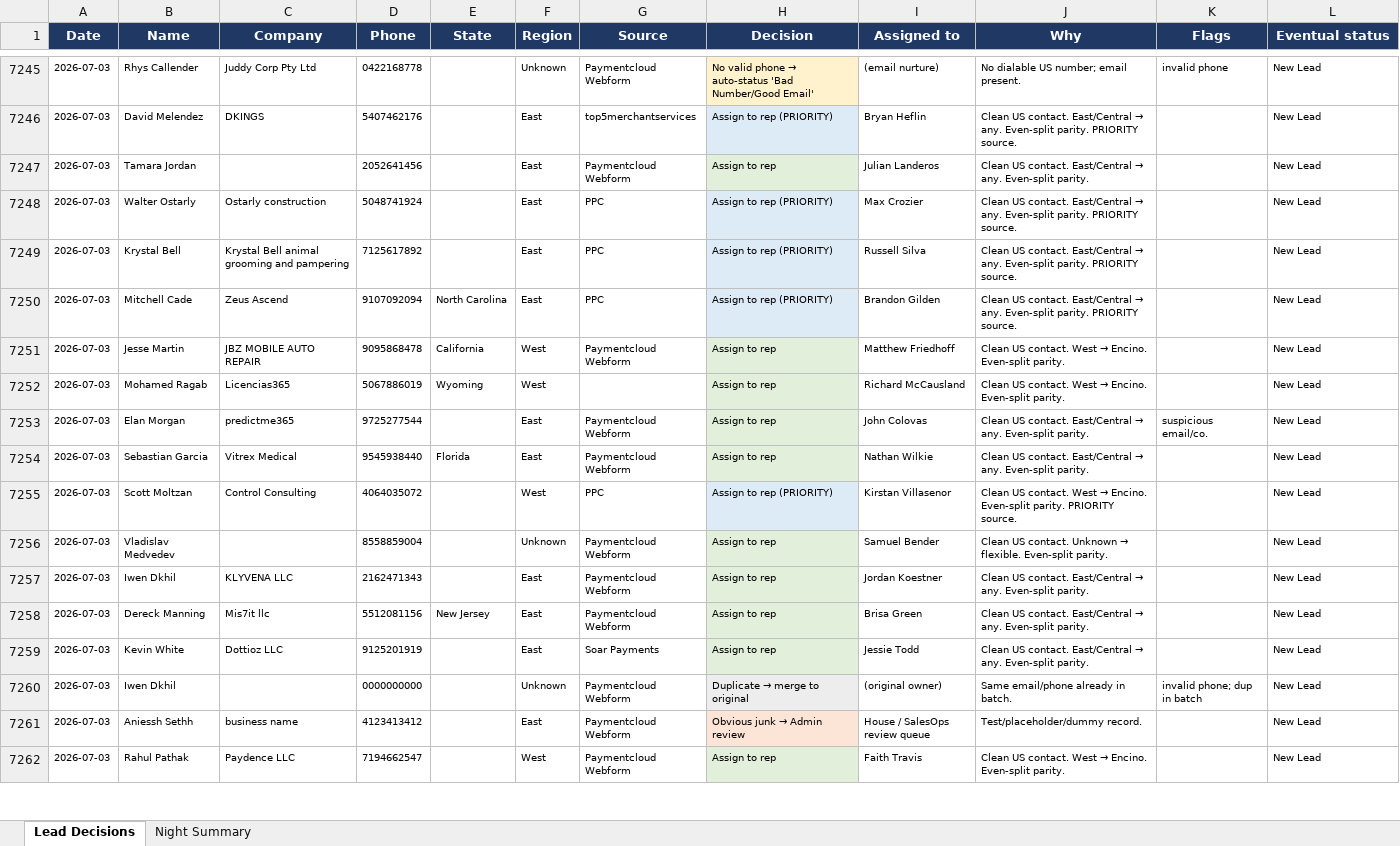
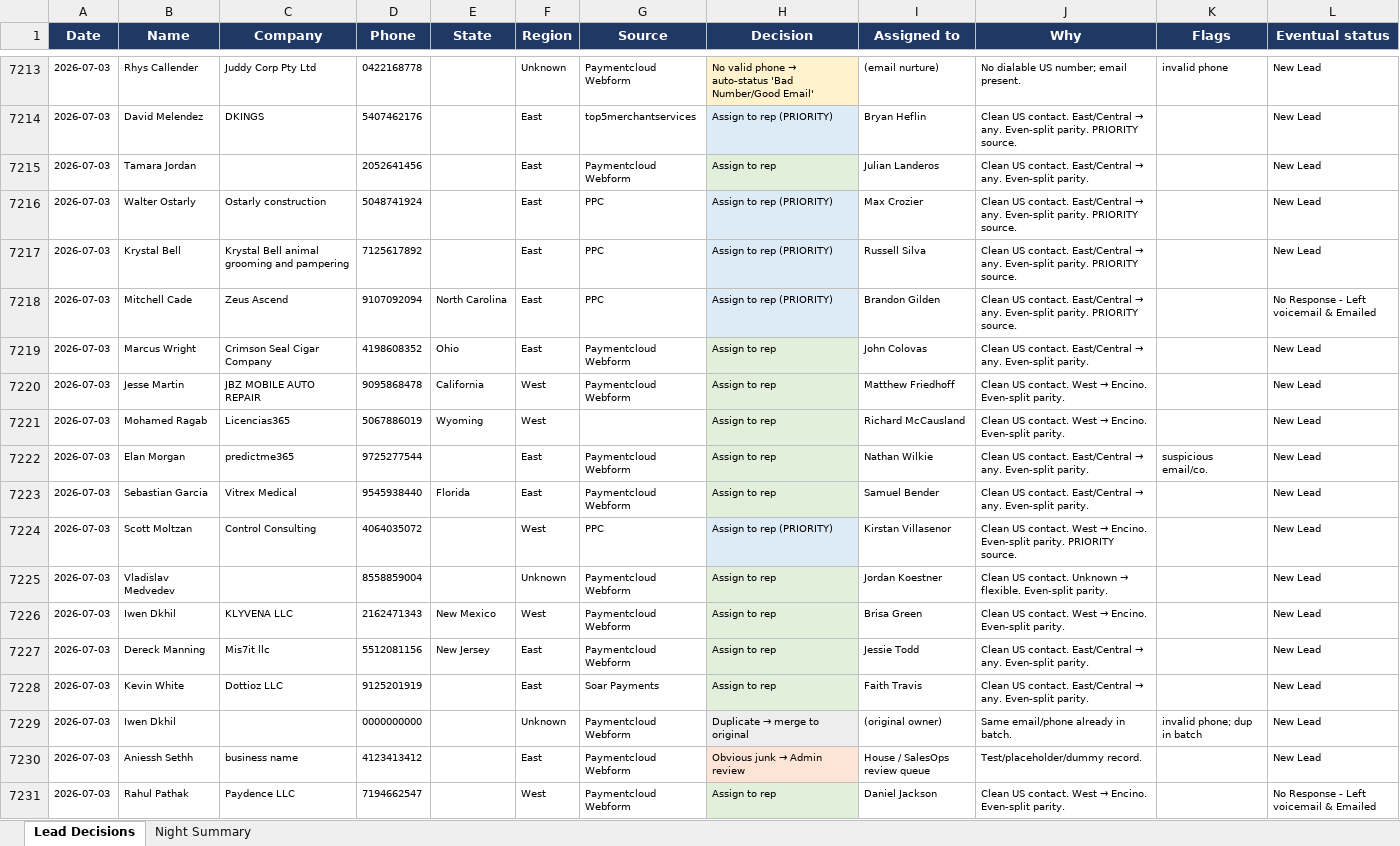
Before and after one commit to kurvnick/kurvpay-pcrep, an Excel workbook: logs/backfill_90d.xlsx, sheet Lead Decisions, drawn as a sheet; only a part is shown, gaps mark what is left out; values as stored, in another font and other column widths than the file's, no borders; addresses are those after the commit; the diff covers the shown part only; the diff names each change by its address in the sheet, - before the commit and + after, or states it on an @@ line.

Commit message:
Decision log 2026-07-04

```diff
--- a/logs/backfill_90d.xlsx (sheet Lead Decisions)
+++ b/logs/backfill_90d.xlsx (sheet Lead Decisions)
-L7218 (Eventual status): New Lead
+L7218 (Eventual status): No Response - Left voicemail & Emailed
+row 7219: 2026-07-03 | Marcus Wright | Crimson Seal Cigar Company | 4198608352 | Ohio | East | Paymentcloud Webform | Assign to rep | John Colovas | Clean US contact. East/Central → any. Even-split parity. |  | New Lead
-I7222 (Assigned to): John Colovas
+I7222 (Assigned to): Nathan Wilkie
-I7223 (Assigned to): Nathan Wilkie
+I7223 (Assigned to): Samuel Bender
-I7225 (Assigned to): Samuel Bender
+I7225 (Assigned to): Jordan Koestner
-E7226 (State): (empty)
+E7226 (State): New Mexico
-F7226 (Region): East
+F7226 (Region): West
-I7226 (Assigned to): Jordan Koestner
+I7226 (Assigned to): Brisa Green
@@ J7226 (Why): …US contact. East/Central → any. Even-split parity. → …US contact. West → Encino. Even-split parity. @@
-I7227 (Assigned to): Brisa Green
+I7227 (Assigned to): Jessie Todd
-I7228 (Assigned to): Jessie Todd
+I7228 (Assigned to): Faith Travis
-I7231 (Assigned to): Faith Travis
+I7231 (Assigned to): Daniel Jackson
-L7231 (Eventual status): New Lead
+L7231 (Eventual status): No Response - Left voicemail & Emailed
```
Also changed, not shown: 38 added rows, 32 removed rows, 105 edited cells and cell formats elsewhere in this sheet, sheet Night Summary.
